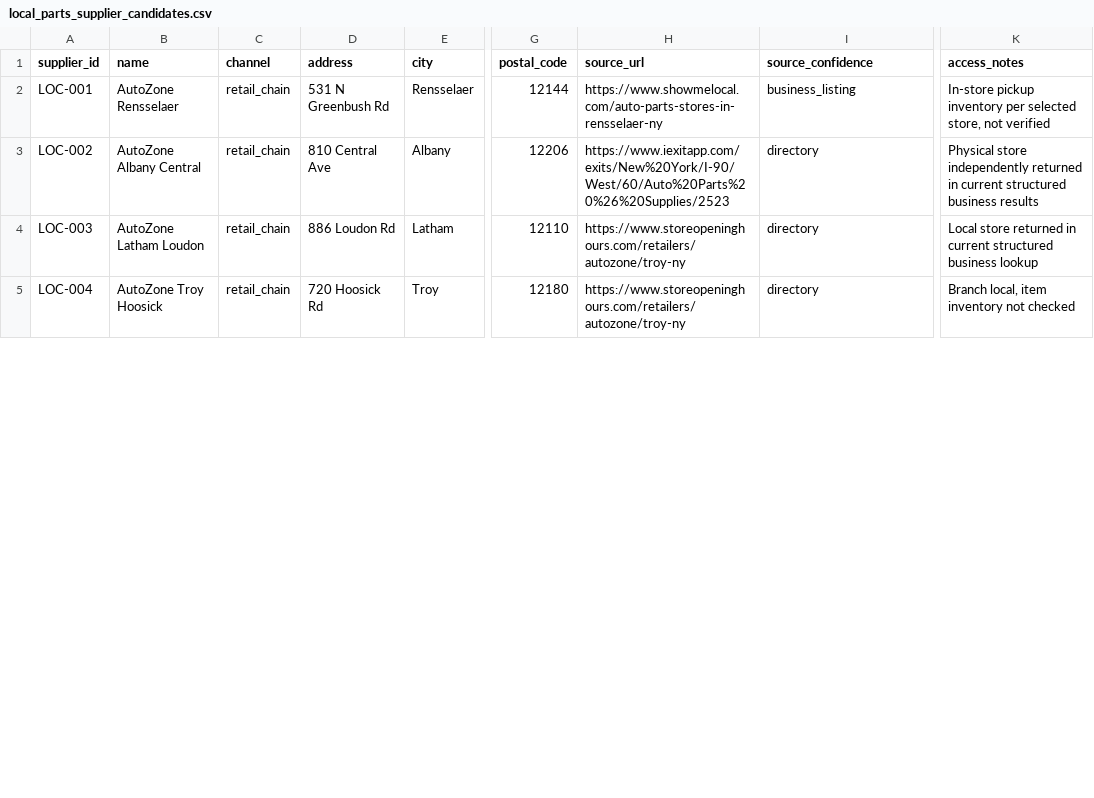
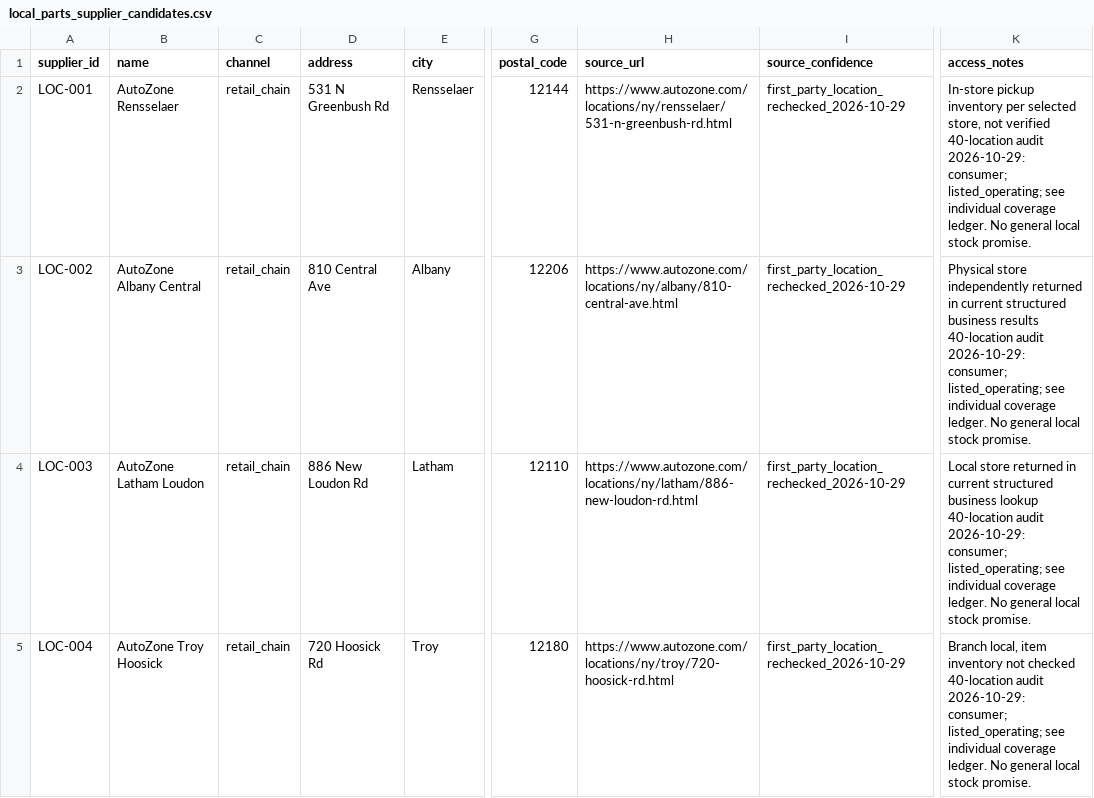
Before and after one commit to 79cbd8hmgj-wq/Felicity, a CSV file: database/local_parts_supplier_candidates.csv, drawn as a sheet; only a part is shown, gaps mark what is left out; the diff covers the shown part only; the diff names each change by its address in the sheet, - before the commit and + after, or states it on an @@ line.

Commit message:
research: integrate 40-location evidence, 45 product dispositions and DIY shortlist
Preserve 257 stable concepts; augment 42 existing records, correct SPC camber-fitment conflict, distinguish national offers from two negative branch-stock checks, and add supplier-discovery CI validation.

```diff
--- a/database/local_parts_supplier_candidates.csv
+++ b/database/local_parts_supplier_candidates.csv
-H2 (source_url): https://www.showmelocal.com/auto-parts-stores-in-rensselaer-ny
+H2 (source_url): https://www.autozone.com/locations/ny/rensselaer/531-n-greenbush-rd.html
-I2 (source_confidence): business_listing
+I2 (source_confidence): first_party_location_rechecked_2026-10-29
-K2 (access_notes): …not verified
+K2 (access_notes): …not verified 40-location audit 2026-10-29: consumer; listed_operating; see individual coverage ledger. No general local stock promise.
-H3 (source_url): https://www.iexitapp.com/exits/New%20York/I-90/West/60/Auto%20Parts%20%26%20Supplies/2523
+H3 (source_url): https://www.autozone.com/locations/ny/albany/810-central-ave.html
-I3:I5 (source_confidence): directory
+I3:I5 (source_confidence): first_party_location_rechecked_2026-10-29
-K3 (access_notes): …business results
+K3 (access_notes): …business results 40-location audit 2026-10-29: consumer; listed_operating; see individual coverage ledger. No general local stock promise.
-D4 (address): 886 Loudon Rd
+D4 (address): 886 New Loudon Rd
-H4 (source_url): https://www.storeopeninghours.com/retailers/autozone/troy-ny
+H4 (source_url): https://www.autozone.com/locations/ny/latham/886-new-loudon-rd.html
-K4 (access_notes): …business lookup
+K4 (access_notes): …business lookup 40-location audit 2026-10-29: consumer; listed_operating; see individual coverage ledger. No general local stock promise.
-H5 (source_url): https://www.storeopeninghours.com/retailers/autozone/troy-ny
+H5 (source_url): https://www.autozone.com/locations/ny/troy/720-hoosick-rd.html
-K5 (access_notes): …not checked
+K5 (access_notes): …not checked 40-location audit 2026-10-29: consumer; listed_operating; see individual coverage ledger. No general local stock promise.
```
Also changed, not shown: 74 edited cells elsewhere in this file, database/external_product_discoveries_2026-10-29.csv, database/upgrade_candidates.csv, 11 other files.
